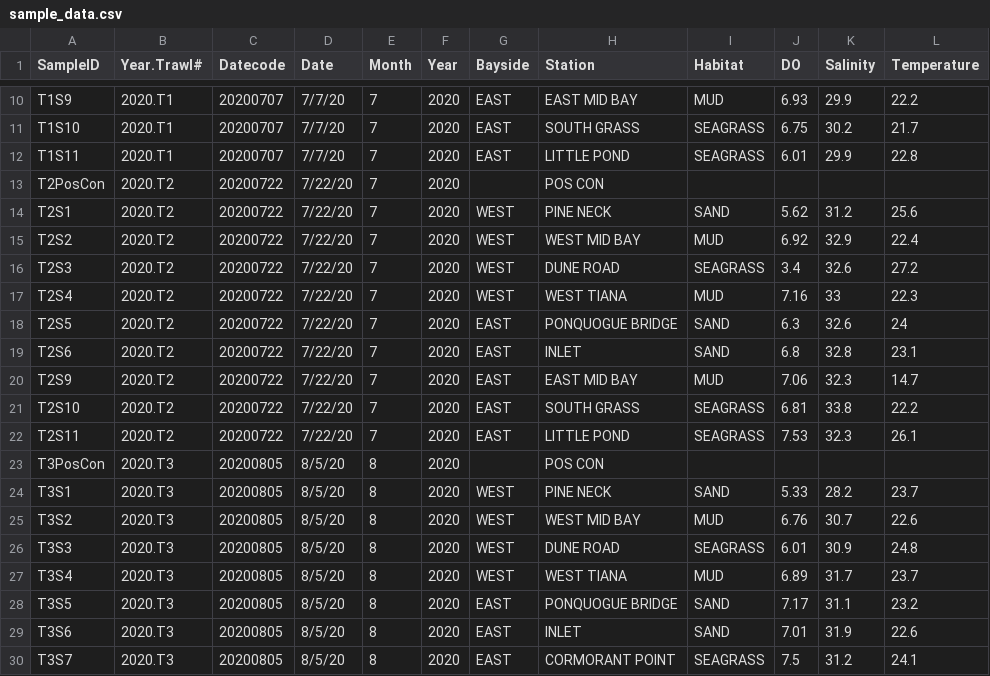
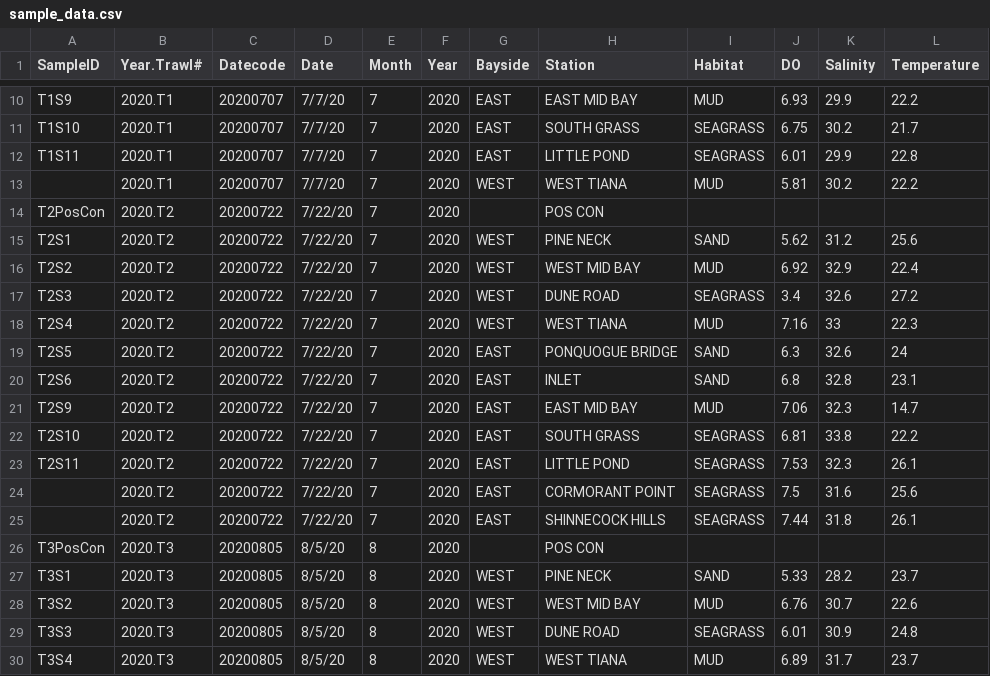
Before and after one commit to lizsuter/SCM_eDNA, a CSV file: sample_data.csv, drawn as a sheet; only a part is shown, gaps mark what is left out; the shorter side is filled out with more unchanged rows; the diff names each change by its address in the sheet, - before the commit and + after, or states it on an @@ line.

```diff
--- a/sample_data.csv
+++ b/sample_data.csv
+row 13:  | 2020.T1 | 20200707 | 7/7/20 | 7 | 2020 | WEST | WEST TIANA | MUD | 5.81 | 30.2 | 22.2
+row 24:  | 2020.T2 | 20200722 | 7/22/20 | 7 | 2020 | EAST | CORMORANT POINT | SEAGRASS | 7.5 | 31.6 | 25.6
+row 25:  | 2020.T2 | 20200722 | 7/22/20 | 7 | 2020 | EAST | SHINNECOCK HILLS | SEAGRASS | 7.44 | 31.8 | 26.1
```
Also changed, not shown: 3 other files.
